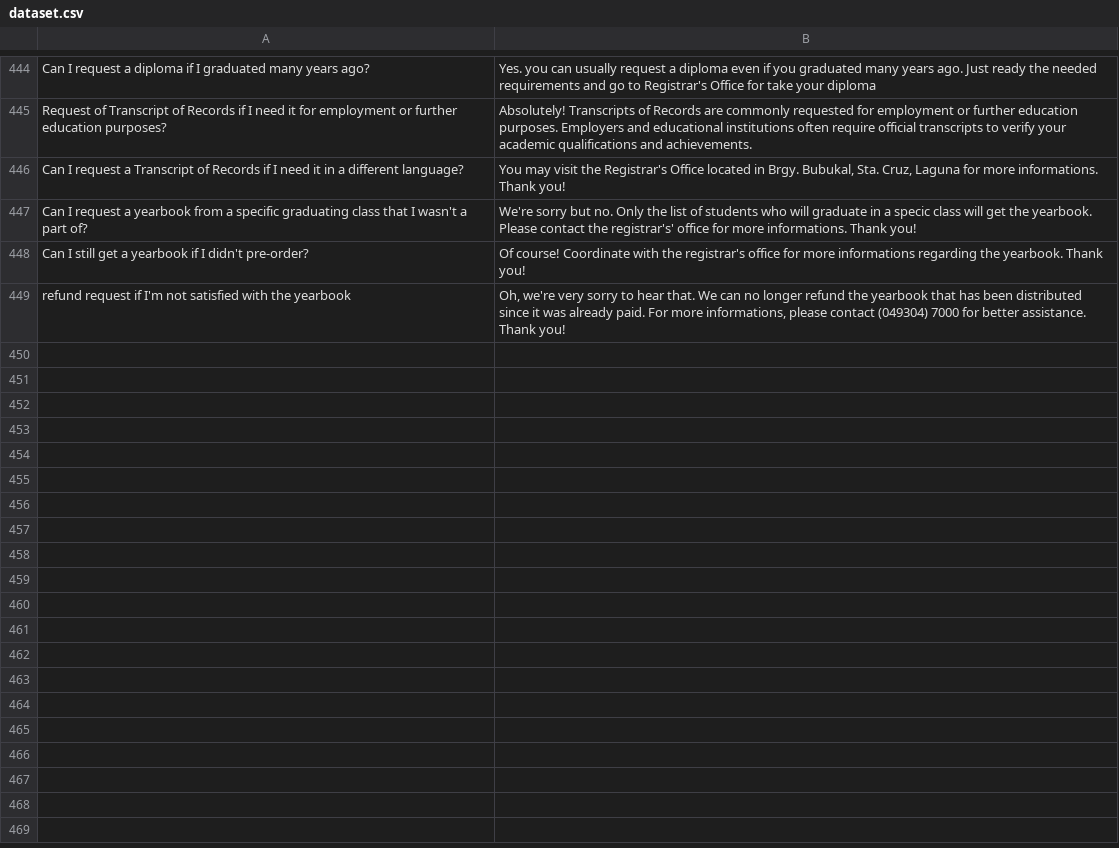
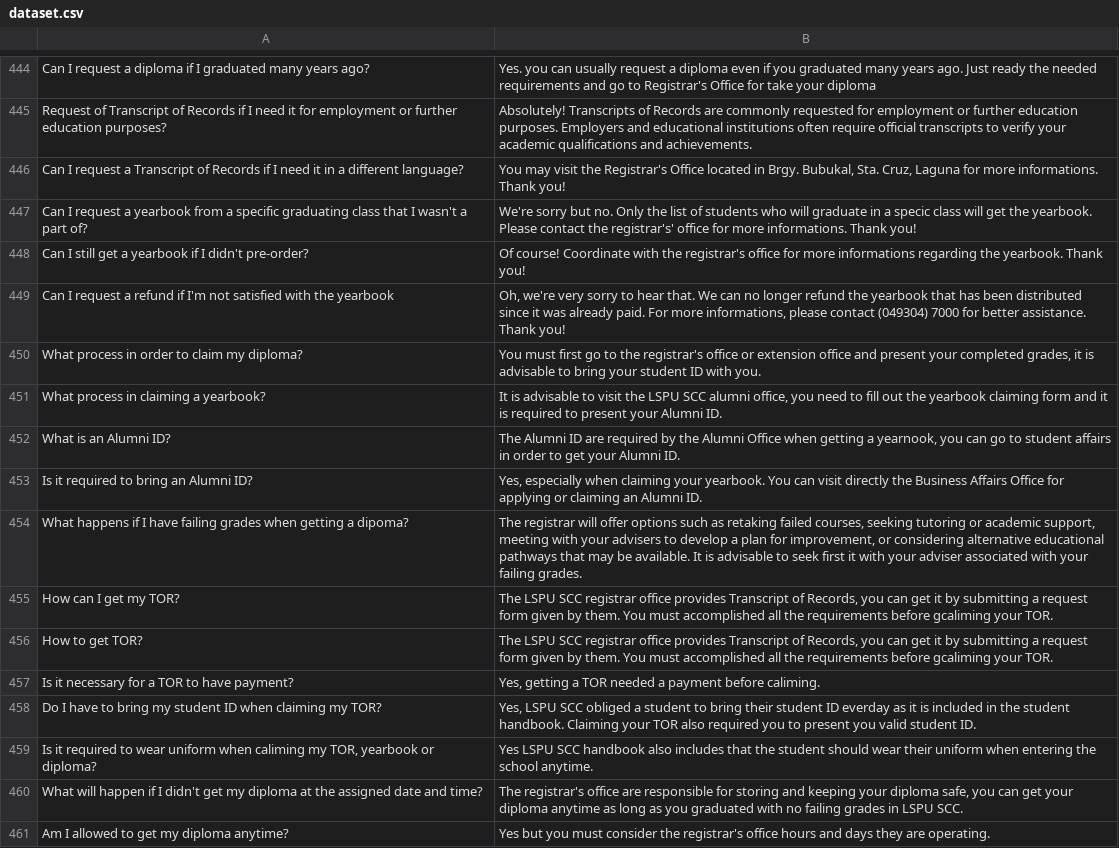
Before and after one commit to thebadsektor/smp3c-g4-chatbot, a CSV file: data/dataset.csv, drawn as a sheet; only a part is shown, gaps mark what is left out; the diff covers the shown part only.

```diff
--- a/data/dataset.csv
+++ b/data/dataset.csv
@@ -450 +450,13 @@ Can I still get a yearbook if I didn't pre-order?,Of course! Coordinate with the
-refund request if I'm not satisfied with the yearbook,"Oh, we're very sorry to hear that. We can no longer refund the yearbook that has been distributed since it was already paid. For more informations, please contact  (049304) 7000 for better assistance. Thank you!",,
+Can I request a refund if I'm not satisfied with the yearbook,"Oh, we're very sorry to hear that. We can no longer refund the yearbook that has been distributed since it was already paid. For more informations, please contact  (049304) 7000 for better assistance. Thank you!"
+What process in order to claim my diploma?,"You must first go to the registrar's office or extension office and present your completed grades, it is advisable to bring your student ID with you."
+What process in claiming a yearbook?,"It is advisable to visit the LSPU SCC alumni office, you need to fill out the yearbook claiming form and it is required to present your Alumni ID."
+What is an Alumni ID?,"The Alumni ID are required by the Alumni Office when getting a yearnook, you can go to student affairs in order to get your Alumni ID."
+Is it required to bring an Alumni ID?,"Yes, especially when claiming your yearbook. You can visit directly the Business Affairs Office for applying or claiming an Alumni ID."
+What happens if I have failing grades when getting a dipoma?,"The registrar will offer options such as retaking failed courses, seeking tutoring or academic support, meeting with your advisers to develop a plan for improvement, or considering alternative educational pathways that may be available. It is advisable to seek first it with your adviser associated with your failing grades."
+How can I get my TOR?,"The LSPU SCC registrar office provides Transcript of Records, you can get it by submitting a request form given by them. You must accomplished all the requirements before gcaliming your TOR."
+How to get TOR?,"The LSPU SCC registrar office provides Transcript of Records, you can get it by submitting a request form given by them. You must accomplished all the requirements before gcaliming your TOR."
+Is it necessary for a TOR to have payment?,"Yes, getting a TOR needed a payment before caliming."
+Do I have to bring my student ID when claiming my TOR?,"Yes, LSPU SCC obliged a student to bring their student ID everday as it is included in the student handbook. Claiming your TOR also required you to present you valid student ID."
+"Is it required to wear uniform when caliming my TOR, yearbook or diploma?","Yes LSPU SCC handbook also includes that the student should wear their uniform when entering the school anytime. "
+What will happen if I didn't get my diploma at the assigned date and time?,"The registrar's office are responsible for storing and keeping your diploma safe, you can get your diploma anytime as long as you graduated with no failing grades in LSPU SCC. "
+Am I allowed to get my diploma anytime?,Yes but you must consider the registrar's office hours and days they are operating.
```
Also changed, not shown: 12 added rows and 3 edited cells elsewhere in this file, 3 other files.
